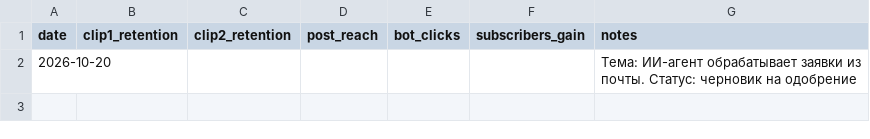
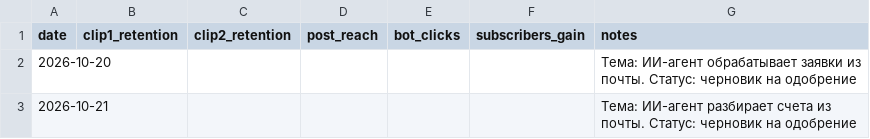
Before and after one commit to tvs163/ai-content-machine-vk, a CSV file: metrics/tracker.csv, drawn as a sheet.

Commit message:
Daily content drafts for 2026-10-21: themes, clip, post; update tracker

```diff
--- a/metrics/tracker.csv
+++ b/metrics/tracker.csv
@@ -2 +2,2 @@ date,clip1_retention,clip2_retention,post_reach,bot_clicks,subscribers_gain,note
 2026-10-20,,,,, ,"Тема: ИИ-агент обрабатывает заявки из почты. Статус: черновик на одобрение"
+2026-10-21,,,,, ,"Тема: ИИ-агент разбирает счета из почты. Статус: черновик на одобрение"
```
Also changed, not shown: 3 other files.
